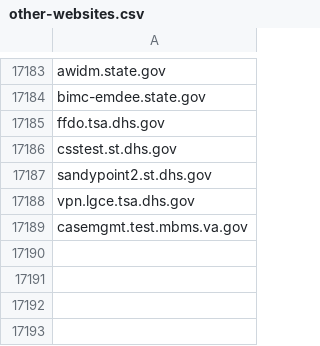
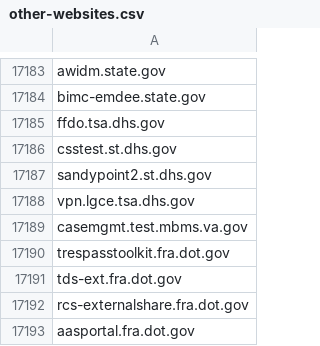
Before and after one commit to cisagov/dotgov-data, a CSV file: dotgov-websites/other-websites.csv, drawn as a sheet; only a part is shown, gaps mark what is left out.

Commit message:
Update other-websites.csv
DOT has notified us of new sub-domains. I verified it is not currently being picked up in the sources gathered by double checking for its presence in their report.

```diff
--- a/dotgov-websites/other-websites.csv
+++ b/dotgov-websites/other-websites.csv
@@ -17189 +17189,5 @@ vpn.lgce.tsa.dhs.gov
 casemgmt.test.mbms.va.gov
+trespasstoolkit.fra.dot.gov
+tds-ext.fra.dot.gov
+rcs-externalshare.fra.dot.gov
+aasportal.fra.dot.gov
```
